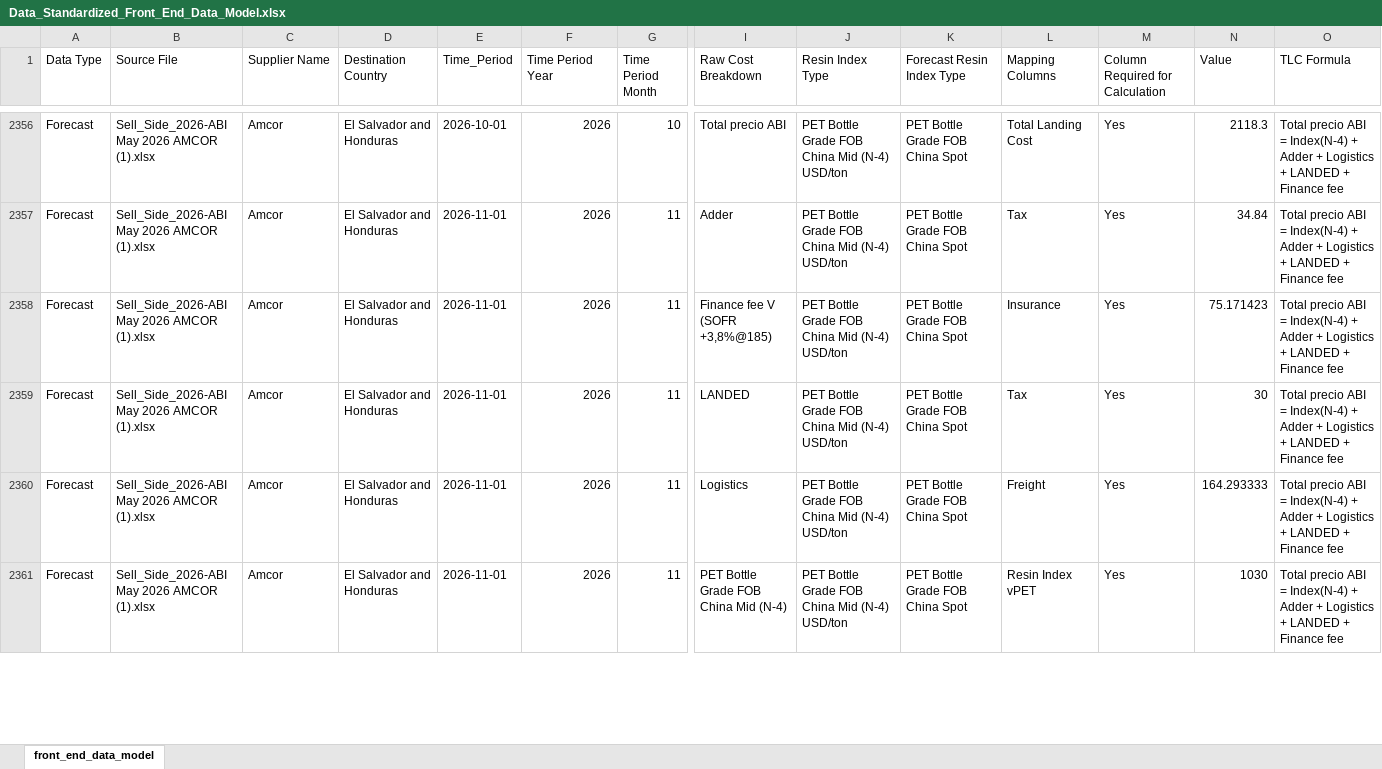
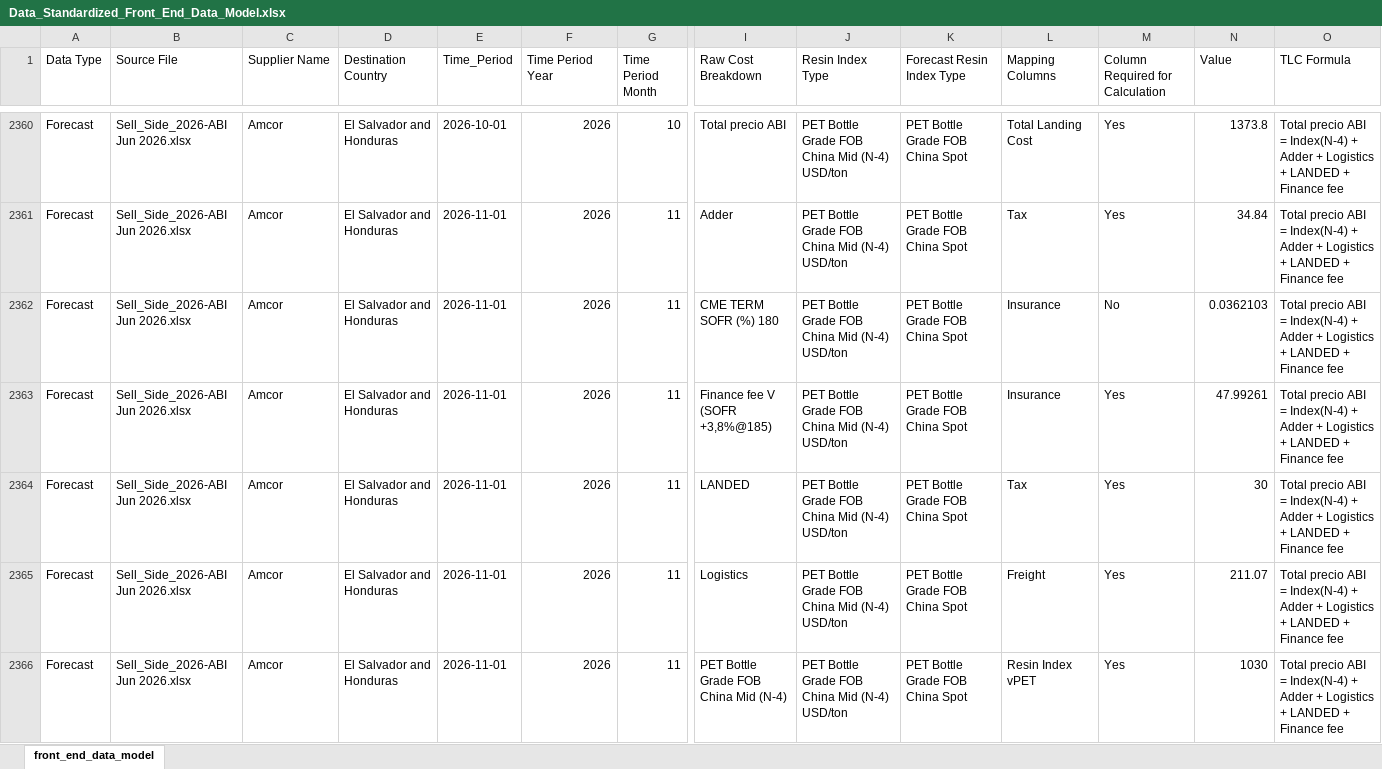
Before and after one commit to Naren2ds/PET_Resin_Cost, an Excel workbook: data/processed/current/supplier/Data_Standardized_Front_End_Data_Model.xlsx, sheet front_end_data_model, drawn as a sheet; only a part is shown, gaps mark what is left out; values as stored, in another font and other column widths than the file's, no borders; addresses are those after the commit; rows hold the shown columns only; the diff covers the shown part only; the diff names each change by its address in the sheet, - before the commit and + after, or states it on an @@ line.

Commit message:
Update TLC calculations, supplier data, and refresh automation

```diff
--- a/data/processed/current/supplier/Data_Standardized_Front_End_Data_Model.xlsx (sheet front_end_data_model)
+++ b/data/processed/current/supplier/Data_Standardized_Front_End_Data_Model.xlsx (sheet front_end_data_model)
-B2360:B2361 (Source File): Sell_Side_2026-ABI May 2026 AMCOR (1).xlsx
+B2360:B2361 (Source File): Sell_Side_2026-ABI Jun 2026.xlsx
-N2360 (Value): 2118.3
+N2360 (Value): 1373.8
+row 2362: Forecast | Sell_Side_2026-ABI Jun 2026.xlsx | Amcor | El Salvador and Honduras | 2026-11-01 | 2026 | 11 | CME TERM SOFR (%) 180 | PET Bottle Grade FOB China Mid (N-4) USD/ton | PET Bottle Grade FOB China Spot | Insurance | No | 0.0362103 | Total precio ABI = Index(N-4) + Adder + Logistics + LANDED + Finance fee
-B2363:B2366 (Source File): Sell_Side_2026-ABI May 2026 AMCOR (1).xlsx
+B2363:B2366 (Source File): Sell_Side_2026-ABI Jun 2026.xlsx
-N2363 (Value): 75.171423
+N2363 (Value): 47.99261
-N2365 (Value): 164.293333
+N2365 (Value): 211.07
```
Also changed, not shown: 68 added rows, 54 removed rows and 107 edited cells elsewhere in this sheet, 4 other files.
